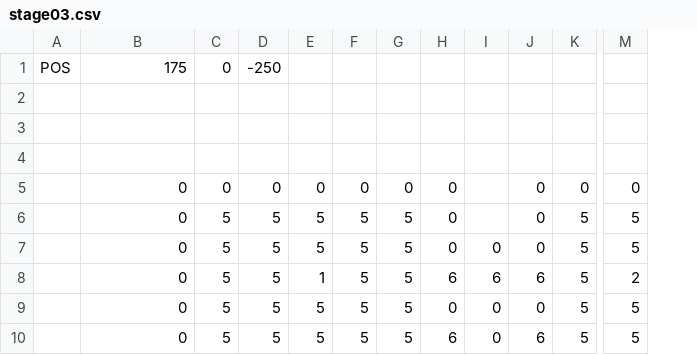
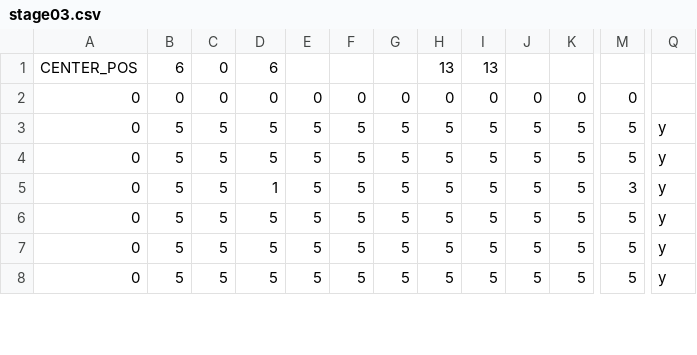
Before and after one commit to miraika4400/take-a-camp, a CSV file: 01_project/take a camp/take a camp/data/Text/stage/stage03.csv, drawn as a sheet; only a part is shown, gaps mark what is left out; removed rows and columns are numbered as before the commit, all else as after; rows hold the shown columns only; the diff covers the shown part only; the diff names each change by its address in the sheet, - before the commit and + after, or states it on an @@ line.

```diff
--- a/01_project/take a camp/take a camp/data/Text/stage/stage03.csv
+++ b/01_project/take a camp/take a camp/data/Text/stage/stage03.csv
-column A, empty
+column B, rows 1-4: 6 | 0 | 5 | 5; rows 6-8: all 5
+column Q, rows 3-4: y | y; rows 6-8: all y
-row 1: POS | 175 | 0 | -250
-row 1: (empty)
+row 1: CENTER_POS | 6 | 0 | 6 |  |  |  | 13 | 13
-row 3: (empty)
-row 4: (empty)
-I2: (empty)
+I2: 0
-H3:H4: 0
+H3:H4: 5
-I3: (empty)
+I3: 5
-J3:J4: 0
+J3:J4: 5
-I4: 0
+I4: 5
+row 5: 0 | 5 | 5 | 1 | 5 | 5 | 5 | 5 | 5 | 5 | 5 | 3 | y
-E6: 1
+E6: 5
-H6: 6
+H6: 5
-I6: 6
+I6: 5
-J6: 6
+J6: 5
-M6: 2
+M6: 5
-H7: 0
+H7: 5
-I7:I8: 0
+I7:I8: 5
-J7: 0
+J7: 5
-H8: 6
+H8: 5
-J8: 6
+J8: 5
```
Also changed, not shown: 2 added rows, 1 removed row and 38 edited cells elsewhere in this file, 01_project/take a camp/take a camp/data/Text/stage/stage02.csv, 6 other files.
